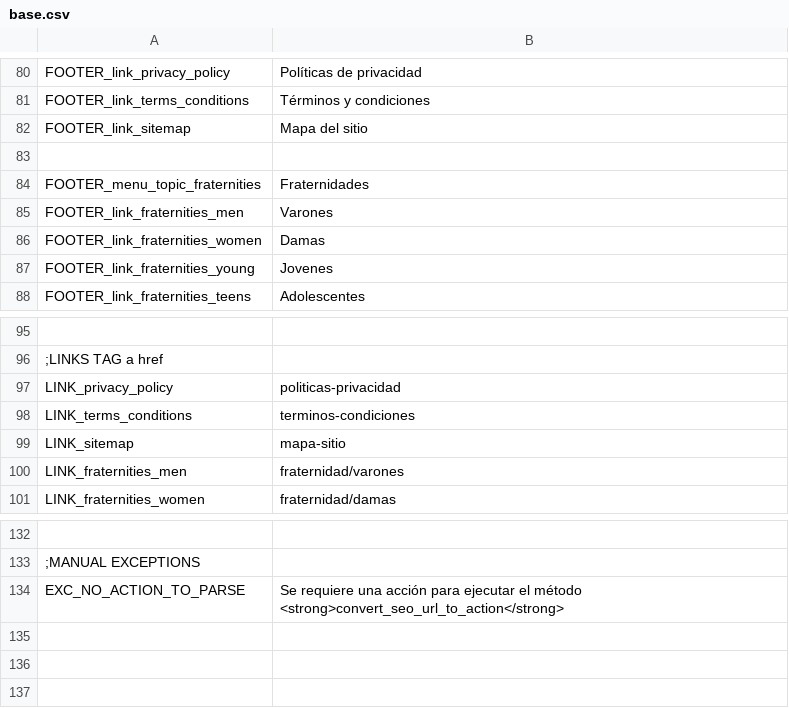
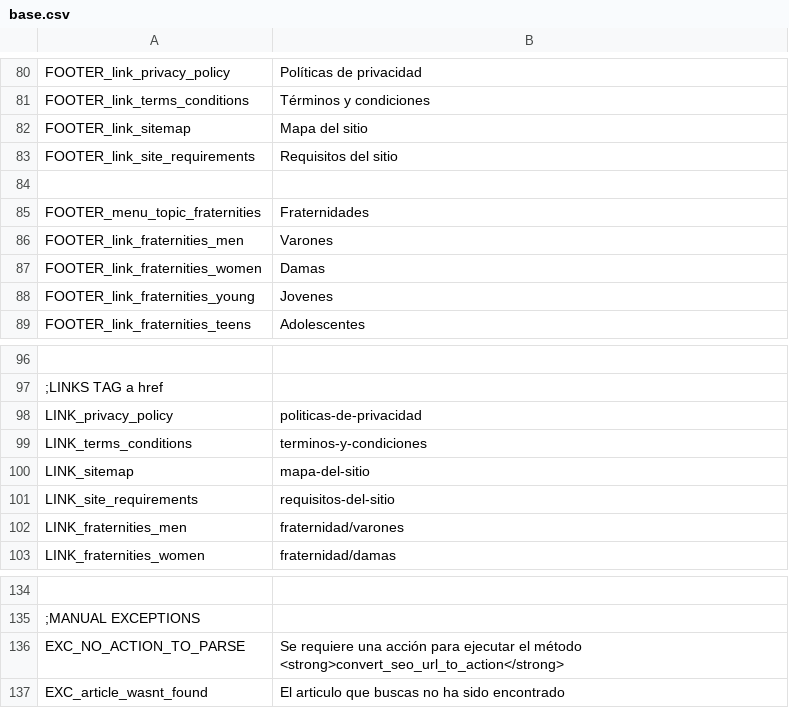
Before and after one commit to arthasmx/Mision, a CSV file: app/locale/es/base.csv, drawn as a sheet; only a part is shown, gaps mark what is left out; addresses are those after the commit; the diff names each change by its address in the sheet, - before the commit and + after, or states it on an @@ line.

```diff
--- a/app/locale/es/base.csv
+++ b/app/locale/es/base.csv
+row 83: FOOTER_link_site_requirements | Requisitos del sitio
-B98: politicas-privacidad
+B98: politicas-de-privacidad
-B99: terminos-condiciones
+B99: terminos-y-condiciones
-B100: mapa-sitio
+B100: mapa-del-sitio
+row 101: LINK_site_requirements | requisitos-del-sitio
+row 137: EXC_article_wasnt_found | El articulo que buscas no ha sido encontrado
```
Also changed, not shown: app/locale/es/frontend.csv, 6 other files.
